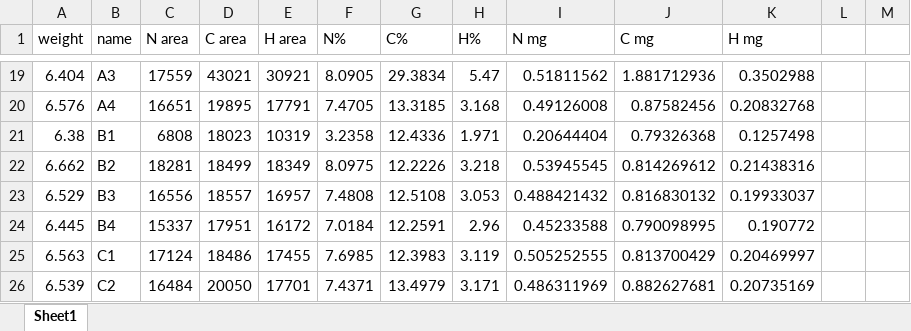
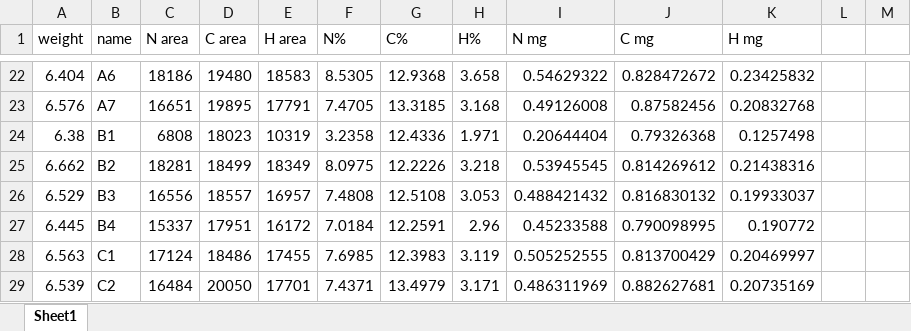
Before and after one commit to amaiamm8/ABS_second_round, an Excel workbook: raw/CNH Sample weights_SMM-spiked-Amaia's result.xlsx, sheet Sheet1, drawn as a sheet; only a part is shown, gaps mark what is left out; values as stored, in another font and other column widths than the file's, no borders; addresses are those after the commit; the diff covers the shown part only; the diff names each change by its address in the sheet, - before the commit and + after, or states it on an @@ line.

```diff
--- a/raw/CNH Sample weights_SMM-spiked-Amaia's result.xlsx (sheet Sheet1)
+++ b/raw/CNH Sample weights_SMM-spiked-Amaia's result.xlsx (sheet Sheet1)
-B22 (name): A3
+B22 (name): A6
-C22 (N area): 17559
+C22 (N area): 18186
-D22 (C area): 43021
+D22 (C area): 19480
-E22 (H area): 30921
+E22 (H area): 18583
-F22 (N%): 8.0905
+F22 (N%): 8.5305
-G22 (C%): 29.3834
+G22 (C%): 12.9368
-H22 (H%): 5.47
+H22 (H%): 3.658
-I22 (N mg): 0.51811562
+I22 (N mg): 0.54629322
-J22 (C mg): 1.881712936
+J22 (C mg): 0.828472672
-K22 (H mg): 0.3502988
+K22 (H mg): 0.23425832
-B23 (name): A4
+B23 (name): A7
```
Also changed, not shown: 3 added rows, 2 removed rows, 23 edited cells and cell formats elsewhere in this sheet, formulas that keep their value, 2 other files.
